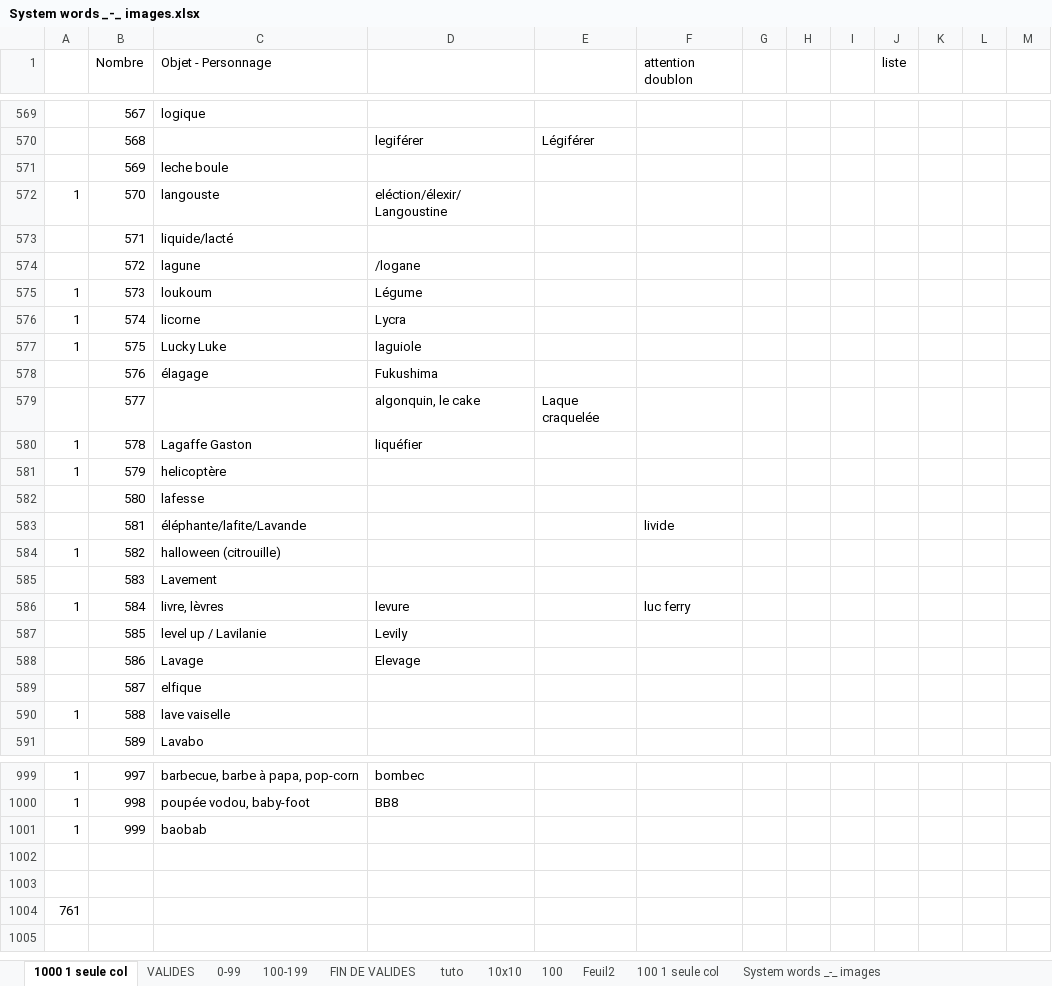
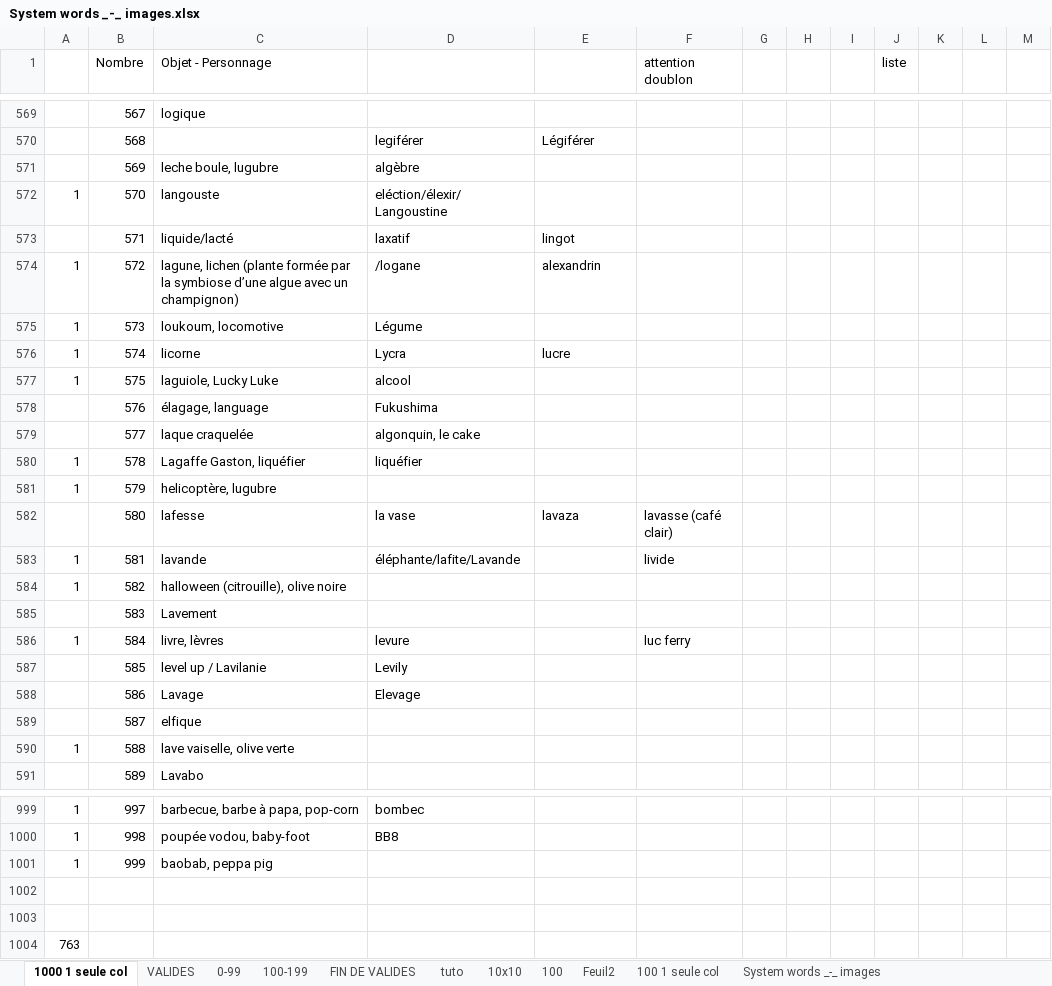
Before and after one commit to obrunet/Memory_systems_-_Anki_decks, an Excel workbook: 00.Memory systems/System words _-_ images.xlsx, sheet 1000 1 seule col, drawn as a sheet; only a part is shown, gaps mark what is left out; values as stored, in another font and other column widths than the file's, no cell formats; the diff names each change by its address in the sheet, - before the commit and + after, or states it on an @@ line.

Commit message:
Add files via upload

```diff
--- a/00.Memory systems/System words _-_ images.xlsx (sheet 1000 1 seule col)
+++ b/00.Memory systems/System words _-_ images.xlsx (sheet 1000 1 seule col)
-C571 (Objet - Personnage): leche boule
+C571 (Objet - Personnage): leche boule, lugubre
-D571: (empty)
+D571: algèbre
-D573: (empty)
+D573: laxatif
-E573: (empty)
+E573: lingot
-A574: (empty)
+A574: 1
-C574 (Objet - Personnage): lagune
+C574 (Objet - Personnage): lagune, lichen (plante formée par la symbiose d’une algue avec un champignon)
-E574: (empty)
+E574: alexandrin
-C575 (Objet - Personnage): loukoum
+C575 (Objet - Personnage): loukoum, locomotive
-E576: (empty)
+E576: lucre
-C577 (Objet - Personnage): Lucky Luke
+C577 (Objet - Personnage): laguiole, Lucky Luke
-D577: laguiole
+D577: alcool
-C578 (Objet - Personnage): élagage
+C578 (Objet - Personnage): élagage, language
-C579 (Objet - Personnage): (empty)
+C579 (Objet - Personnage): laque craquelée
-E579: Laque craquelée
+E579: (empty)
-C580 (Objet - Personnage): Lagaffe Gaston
+C580 (Objet - Personnage): Lagaffe Gaston, liquéfier
-C581 (Objet - Personnage): helicoptère
+C581 (Objet - Personnage): helicoptère, lugubre
-D582: (empty)
+D582: la vase
-E582: (empty)
+E582: lavaza
-F582 (attention doublon): (empty)
+F582 (attention doublon): lavasse (café clair)
-A583: (empty)
+A583: 1
-C583 (Objet - Personnage): éléphante/lafite/Lavande
+C583 (Objet - Personnage): lavande
-D583: (empty)
+D583: éléphante/lafite/Lavande
-C584 (Objet - Personnage): halloween (citrouille)
+C584 (Objet - Personnage): halloween (citrouille), olive noire
-C590 (Objet - Personnage): lave vaiselle
+C590 (Objet - Personnage): lave vaiselle, olive verte
-C1001 (Objet - Personnage): baobab
+C1001 (Objet - Personnage): baobab, peppa pig
-A1004: 761
+A1004: 763
```
Also changed, not shown: cell formats.
